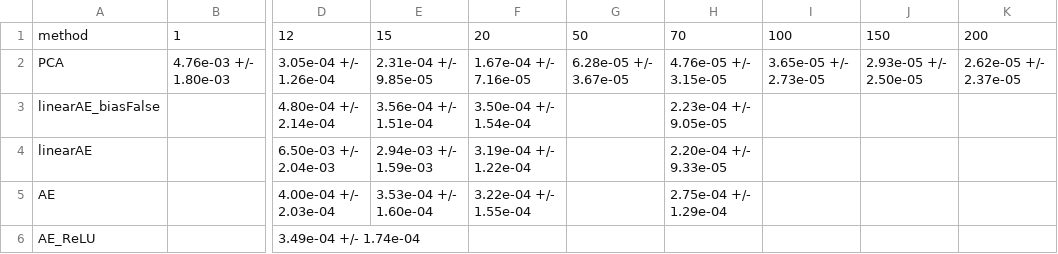
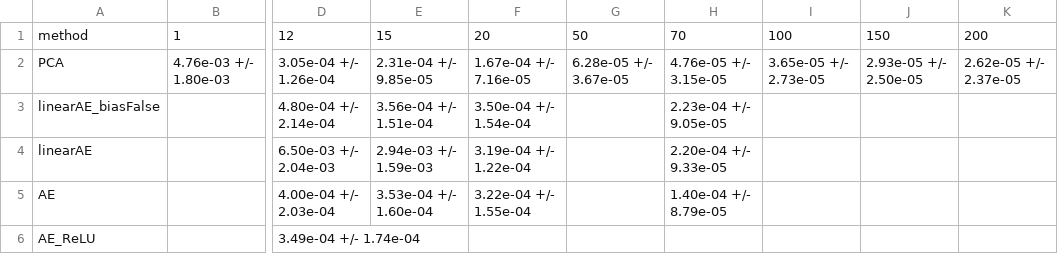
Before and after one commit to rcrupiISP/SyntheticCorrelationVAE, a CSV file: PROGETTO_TESI_DYLAN/results/data_00_20_w724_s10/comparison/err_MSE_mean_std.csv, drawn as a sheet; only a part is shown, gaps mark what is left out; the diff names each change by its address in the sheet, - before the commit and + after, or states it on an @@ line.

```diff
--- a/PROGETTO_TESI_DYLAN/results/data_00_20_w724_s10/comparison/err_MSE_mean_std.csv
+++ b/PROGETTO_TESI_DYLAN/results/data_00_20_w724_s10/comparison/err_MSE_mean_std.csv
-H5: 2.75e-04 +/- 1.29e-04
+H5: 1.40e-04 +/- 8.79e-05
```
Also changed, not shown: PROGETTO_TESI_DYLAN/results/data_00_20_w724_s10/comparison/err_Frobenius_mean_std.csv, PROGETTO_TESI_DYLAN/results/data_00_20_w724_s10/comparison/err_MAE_mean_std.csv, 21 other files.
